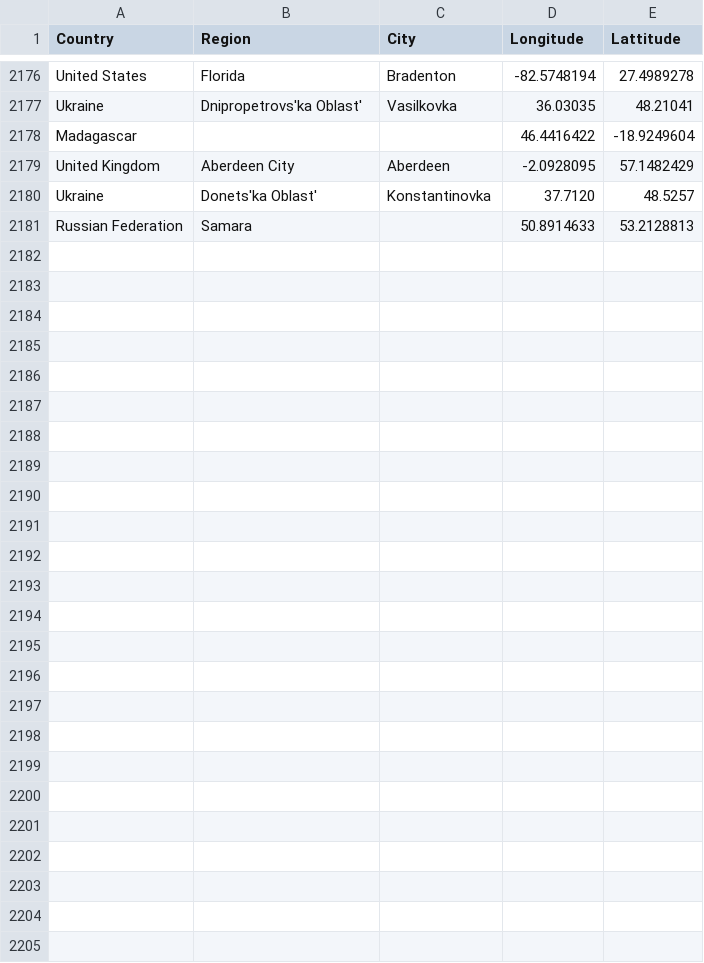
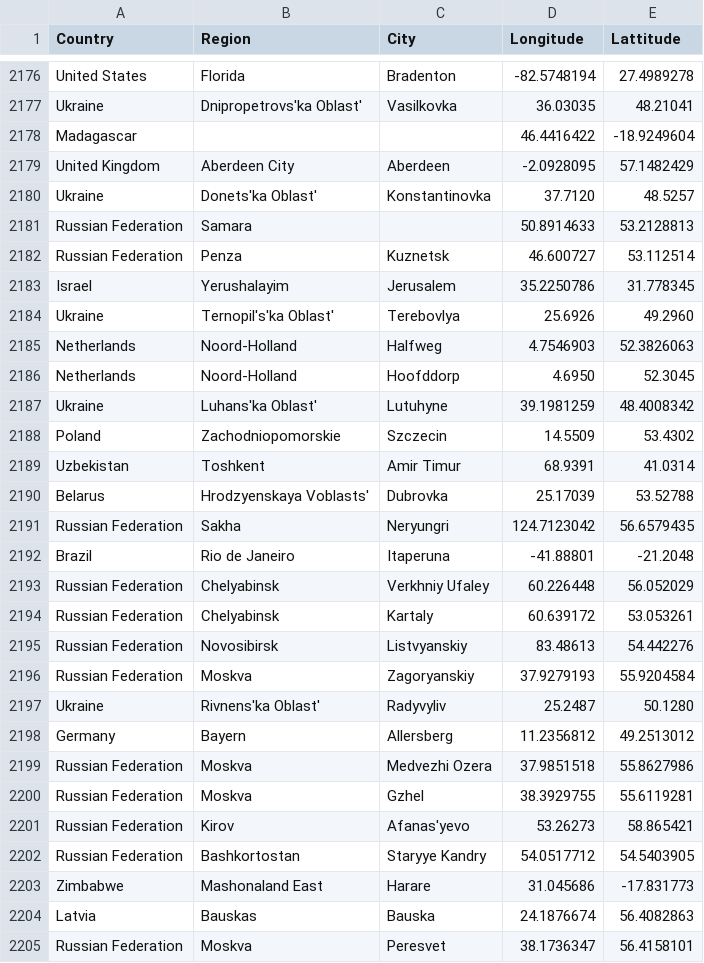
Before and after one commit to lyokha/statcounter-utils, a CSV file: geocode.csv, drawn as a sheet; only a part is shown, gaps mark what is left out; the diff covers the shown part only.

```diff
--- a/geocode.csv
+++ b/geocode.csv
@@ -2181 +2181,25 @@ Ukraine;Donets'ka Oblast';Konstantinovka;37.7120;48.5257
 Russian Federation;Samara;;50.8914633;53.2128813
+Russian Federation;Penza;Kuznetsk;46.600727;53.112514
+Israel;Yerushalayim;Jerusalem;35.2250786;31.778345
+Ukraine;Ternopil's'ka Oblast';Terebovlya;25.6926;49.2960
+Netherlands;Noord-Holland;Halfweg;4.7546903;52.3826063
+Netherlands;Noord-Holland;Hoofddorp;4.6950;52.3045
+Ukraine;Luhans'ka Oblast';Lutuhyne;39.1981259;48.4008342
+Poland;Zachodniopomorskie;Szczecin;14.5509;53.4302
+Uzbekistan;Toshkent;Amir Timur;68.9391;41.0314
+Belarus;Hrodzyenskaya Voblasts';Dubrovka;25.17039;53.52788
+Russian Federation;Sakha;Neryungri;124.7123042;56.6579435
+Brazil;Rio de Janeiro;Itaperuna;-41.88801;-21.2048
+Russian Federation;Chelyabinsk;Verkhniy Ufaley;60.226448;56.052029
+Russian Federation;Chelyabinsk;Kartaly;60.639172;53.053261
+Russian Federation;Novosibirsk;Listvyanskiy;83.48613;54.442276
+Russian Federation;Moskva;Zagoryanskiy;37.9279193;55.9204584
+Ukraine;Rivnens'ka Oblast';Radyvyliv;25.2487;50.1280
+Germany;Bayern;Allersberg;11.2356812;49.2513012
+Russian Federation;Moskva;Medvezhi Ozera;37.9851518;55.8627986
+Russian Federation;Moskva;Gzhel;38.3929755;55.6119281
+Russian Federation;Kirov;Afanas'yevo;53.26273;58.865421
+Russian Federation;Bashkortostan;Staryye Kandry;54.0517712;54.5403905
+Zimbabwe;Mashonaland East;Harare;31.045686;-17.831773
+Latvia;Bauskas;Bauska;24.1876674;56.4082863
+Russian Federation;Moskva;Peresvet;38.1736347;56.4158101
```
Also changed, not shown: 14 edited cells elsewhere in this file, 1 other file.
